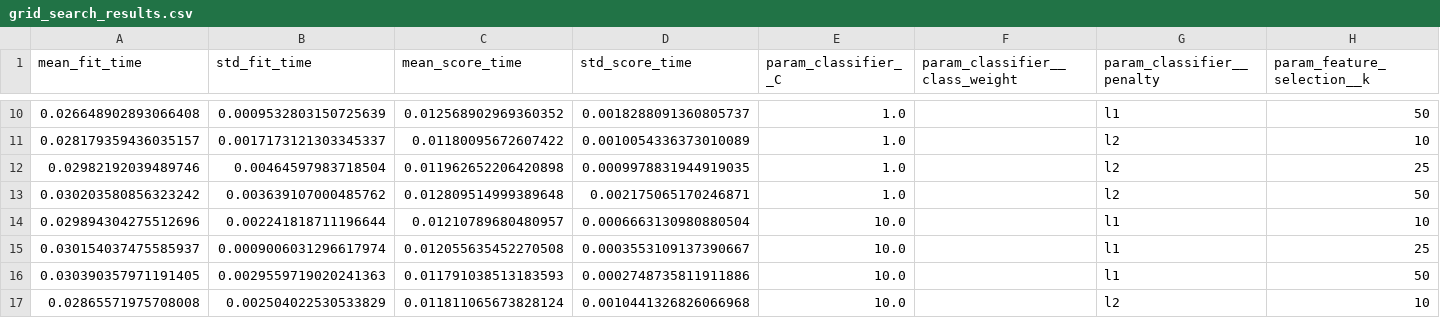
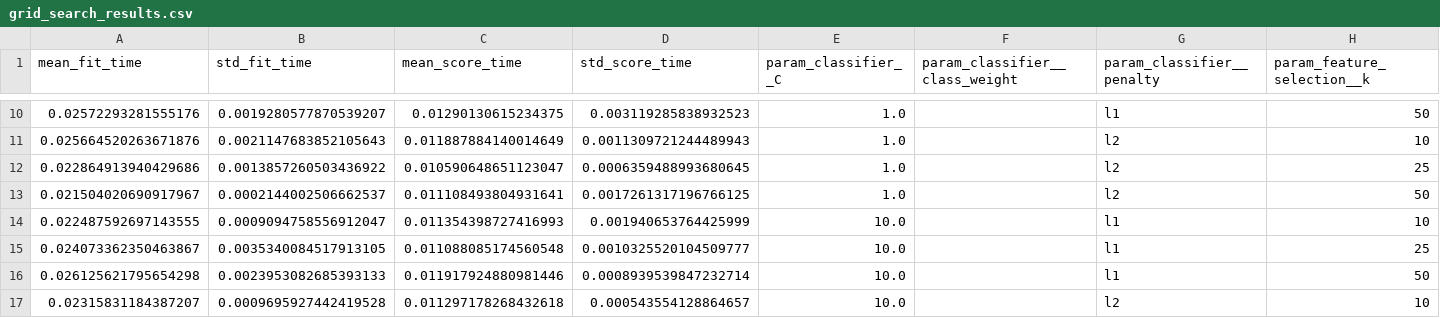
Before and after one commit to walidhabibilol/ASD-ML-Project, a CSV file: outputs/grid_search_results.csv, drawn as a sheet; only a part is shown, gaps mark what is left out; the diff covers the shown part only; the diff names each change by its address in the sheet, - before the commit and + after, or states it on an @@ line.

```diff
--- a/outputs/grid_search_results.csv
+++ b/outputs/grid_search_results.csv
-A10 (mean_fit_time): 0.026648902893066408
+A10 (mean_fit_time): 0.02572293281555176
-B10 (std_fit_time): 0.0009532803150725639
+B10 (std_fit_time): 0.0019280577870539207
-C10 (mean_score_time): 0.012568902969360352
+C10 (mean_score_time): 0.01290130615234375
-D10 (std_score_time): 0.0018288091360805737
+D10 (std_score_time): 0.003119285838932523
-A11 (mean_fit_time): 0.028179359436035157
+A11 (mean_fit_time): 0.025664520263671876
-B11 (std_fit_time): 0.0017173121303345337
+B11 (std_fit_time): 0.0021147683852105643
-C11 (mean_score_time): 0.01180095672607422
+C11 (mean_score_time): 0.011887884140014649
-D11 (std_score_time): 0.0010054336373010089
+D11 (std_score_time): 0.0011309721244489943
-A12 (mean_fit_time): 0.02982192039489746
+A12 (mean_fit_time): 0.022864913940429686
-B12 (std_fit_time): 0.00464597983718504
+B12 (std_fit_time): 0.0013857260503436922
-C12 (mean_score_time): 0.011962652206420898
+C12 (mean_score_time): 0.010590648651123047
-D12 (std_score_time): 0.0009978831944919035
+D12 (std_score_time): 0.0006359488993680645
-A13 (mean_fit_time): 0.030203580856323242
+A13 (mean_fit_time): 0.021504020690917967
-B13 (std_fit_time): 0.003639107000485762
+B13 (std_fit_time): 0.0002144002506662537
-C13 (mean_score_time): 0.012809514999389648
+C13 (mean_score_time): 0.011108493804931641
-D13 (std_score_time): 0.002175065170246871
+D13 (std_score_time): 0.0017261317196766125
-A14 (mean_fit_time): 0.029894304275512696
+A14 (mean_fit_time): 0.022487592697143555
-B14 (std_fit_time): 0.002241818711196644
+B14 (std_fit_time): 0.0009094758556912047
-C14 (mean_score_time): 0.01210789680480957
+C14 (mean_score_time): 0.011354398727416993
-D14 (std_score_time): 0.0006663130980880504
+D14 (std_score_time): 0.001940653764425999
-A15 (mean_fit_time): 0.030154037475585937
+A15 (mean_fit_time): 0.024073362350463867
-B15 (std_fit_time): 0.0009006031296617974
+B15 (std_fit_time): 0.0035340084517913105
-C15 (mean_score_time): 0.012055635452270508
+C15 (mean_score_time): 0.011088085174560548
-D15 (std_score_time): 0.0003553109137390667
+D15 (std_score_time): 0.0010325520104509777
-A16 (mean_fit_time): 0.030390357971191405
+A16 (mean_fit_time): 0.026125621795654298
-B16 (std_fit_time): 0.0029559719020241363
+B16 (std_fit_time): 0.0023953082685393133
-C16 (mean_score_time): 0.011791038513183593
+C16 (mean_score_time): 0.011917924880981446
-D16 (std_score_time): 0.0002748735811911886
+D16 (std_score_time): 0.0008939539847232714
-A17 (mean_fit_time): 0.02865571975708008
+A17 (mean_fit_time): 0.02315831184387207
-B17 (std_fit_time): 0.002504022530533829
+B17 (std_fit_time): 0.0009695927442419528
-C17 (mean_score_time): 0.011811065673828124
+C17 (mean_score_time): 0.011297178268432618
-D17 (std_score_time): 0.0010441326826066968
+D17 (std_score_time): 0.000543554128864657
```
Also changed, not shown: 40 edited cells elsewhere in this file, 3 other files.
